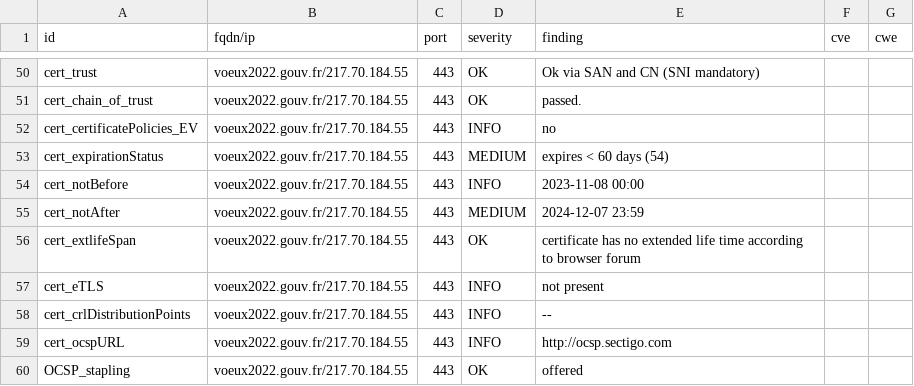
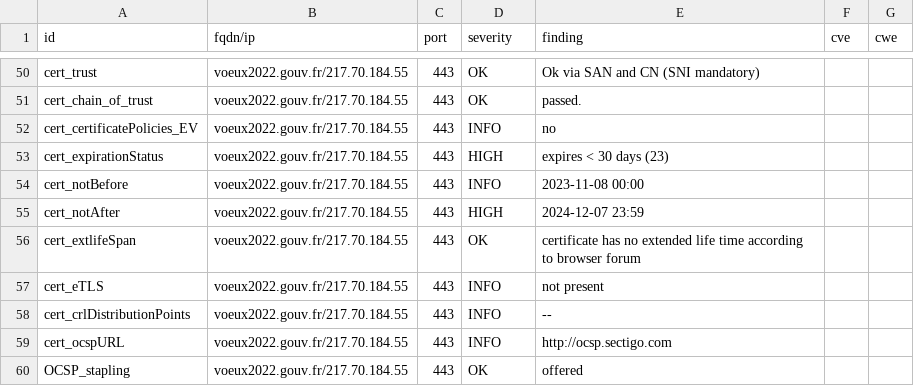
Before and after one commit to GKO-org/dashlordPrd10, a CSV file: results/aHR0cHM6Ly92b2V1eDIwMjIuZ291di5mcg==/testssl.csv, drawn as a sheet; only a part is shown, gaps mark what is left out.

```diff
--- a/results/aHR0cHM6Ly92b2V1eDIwMjIuZ291di5mcg==/testssl.csv
+++ b/results/aHR0cHM6Ly92b2V1eDIwMjIuZ291di5mcg==/testssl.csv
@@ -52,5 +52,5 @@
 "cert_certificatePolicies_EV","voeux2022.gouv.fr/217.70.184.55","443","INFO","no","",""
-"cert_expirationStatus","voeux2022.gouv.fr/217.70.184.55","443","MEDIUM","expires < 60 days (54)","",""
+"cert_expirationStatus","voeux2022.gouv.fr/217.70.184.55","443","HIGH","expires < 30 days (23)","",""
 "cert_notBefore","voeux2022.gouv.fr/217.70.184.55","443","INFO","2023-11-08 00:00","",""
-"cert_notAfter","voeux2022.gouv.fr/217.70.184.55","443","MEDIUM","2024-12-07 23:59","",""
+"cert_notAfter","voeux2022.gouv.fr/217.70.184.55","443","HIGH","2024-12-07 23:59","",""
 "cert_extlifeSpan","voeux2022.gouv.fr/217.70.184.55","443","OK","certificate has no extended life time according to browser forum","",""
```
Also changed, not shown: 7 other files.
